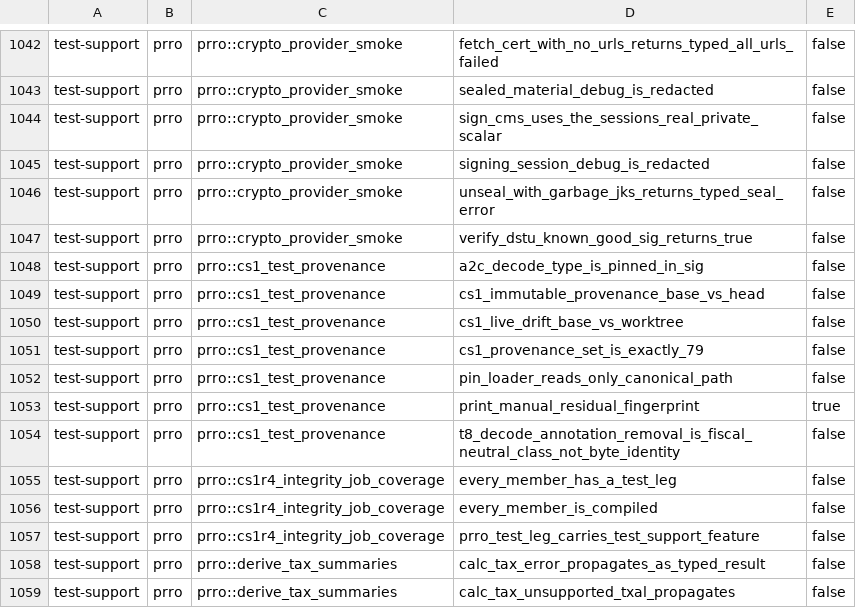
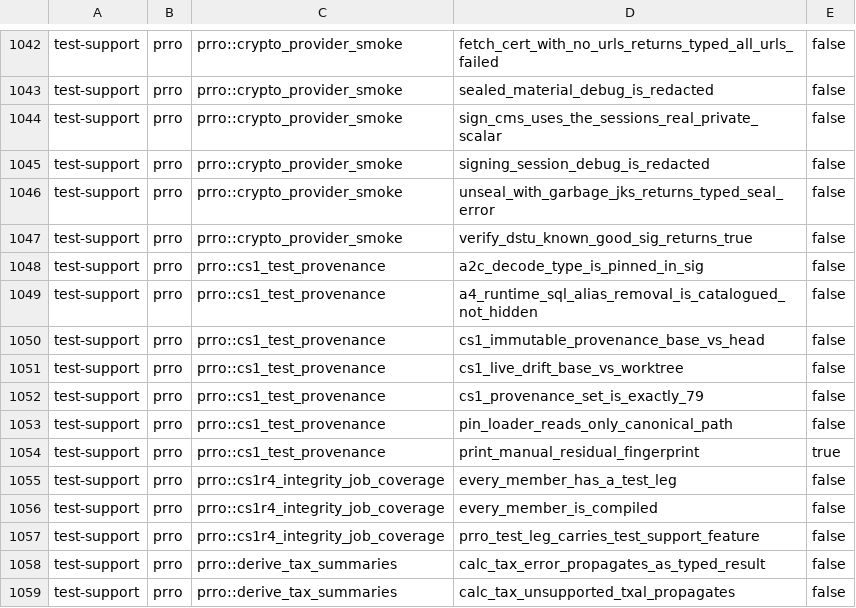
Before and after one commit to Setter1981/PRRO_GATE, a TSV file: docs/cs1r/inventory/manifest.test-support.tsv, drawn as a sheet; only a part is shown, gaps mark what is left out; removed rows and columns are numbered as before the commit, all else as after; the diff names each change by its address in the sheet, - before the commit and + after, or states it on an @@ line.

```diff
--- a/docs/cs1r/inventory/manifest.test-support.tsv
+++ b/docs/cs1r/inventory/manifest.test-support.tsv
+row 1049: test-support | prro | prro::cs1_test_provenance | a4_runtime_sql_alias_removal_is_catalogued_not_hidden | false
-row 1054: test-support | prro | prro::cs1_test_provenance | t8_decode_annotation_removal_is_fiscal_neutral_class_not_byte_identity | false
```
Also changed, not shown: docs/cs1r/inventory/manifest.live-dps.tsv, 2 other files.
